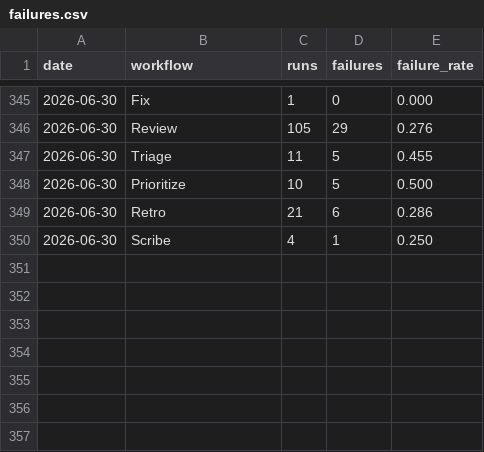
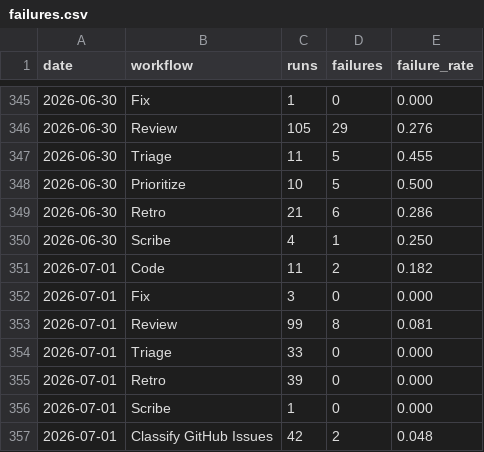
Before and after one commit to fullsend-ai/metrics, a CSV file: docs/failures.csv, drawn as a sheet; only a part is shown, gaps mark what is left out.

```diff
--- a/docs/failures.csv
+++ b/docs/failures.csv
@@ -350 +350,8 @@ date,workflow,runs,failures,failure_rate
 2026-06-30,Scribe,4,1,0.250
+2026-07-01,Code,11,2,0.182
+2026-07-01,Fix,3,0,0.000
+2026-07-01,Review,99,8,0.081
+2026-07-01,Triage,33,0,0.000
+2026-07-01,Retro,39,0,0.000
+2026-07-01,Scribe,1,0,0.000
+2026-07-01,Classify GitHub Issues,42,2,0.048
```
Also changed, not shown: docs/metrics.csv, docs/rework.csv, 3 other files.
